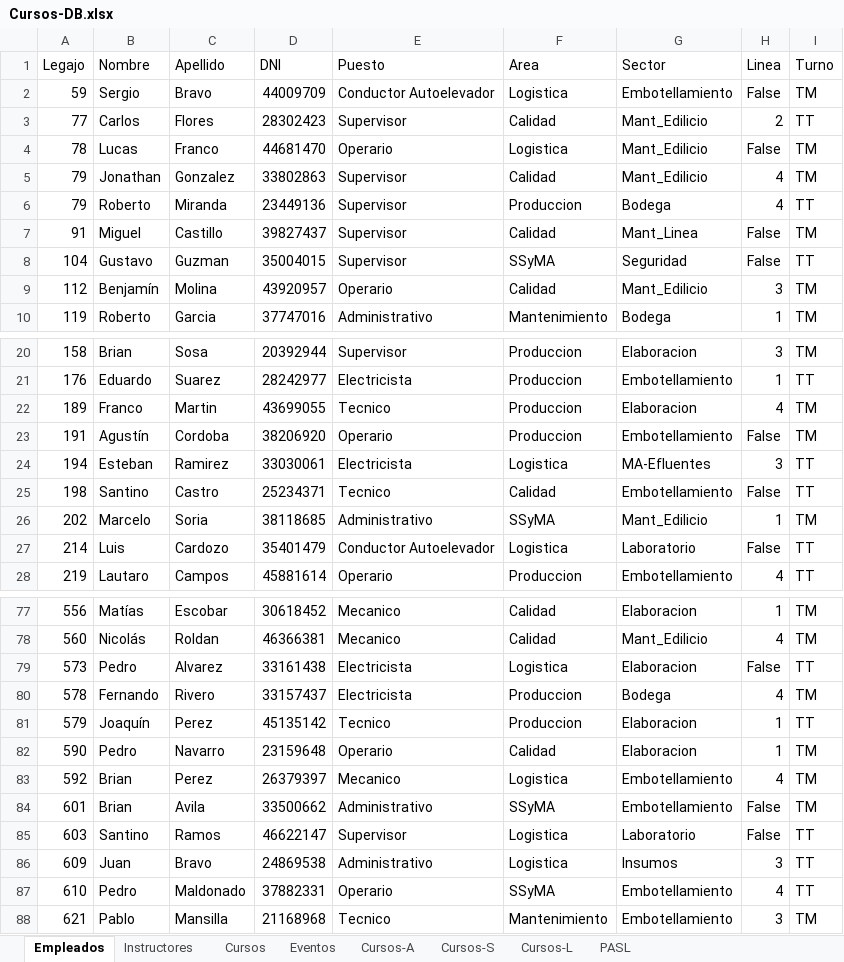
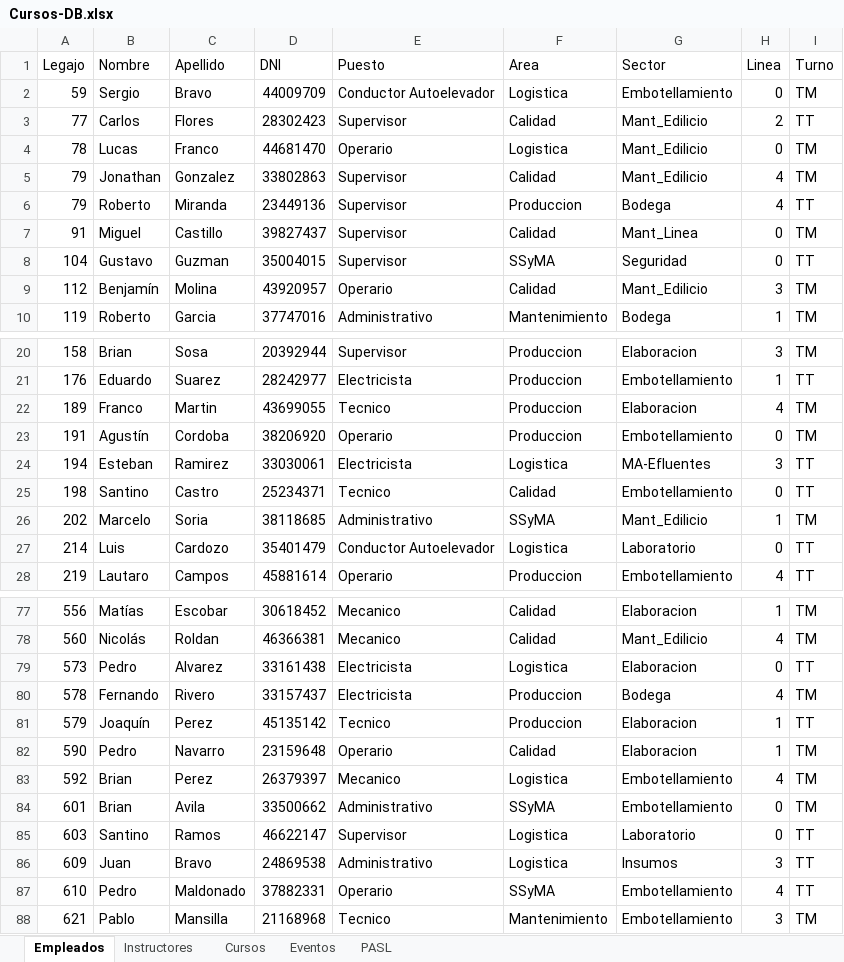
Before and after one commit to Agmoro/App-Entrenamientos, an Excel workbook: Cursos-DB.xlsx, sheet Empleados, drawn as a sheet; only a part is shown, gaps mark what is left out; values as stored, in another font and other column widths than the file's, no borders; table styles not drawn; the diff covers the shown part only; the diff names each change by its address in the sheet, - before the commit and + after, or states it on an @@ line.

Commit message:
funcion de carga y asociacion curso con legajos

```diff
--- a/Cursos-DB.xlsx (sheet Empleados)
+++ b/Cursos-DB.xlsx (sheet Empleados)
-sheet tab: Cursos-A
-sheet tab: Cursos-S
-sheet tab: Cursos-L
-H2 (Linea): False
+H2 (Linea): 0
-H4 (Linea): False
+H4 (Linea): 0
-H7:H8 (Linea): False
+H7:H8 (Linea): 0
-H23 (Linea): False
+H23 (Linea): 0
-H25 (Linea): False
+H25 (Linea): 0
-H27 (Linea): False
+H27 (Linea): 0
-H79 (Linea): False
+H79 (Linea): 0
-H84:H85 (Linea): False
+H84:H85 (Linea): 0
```
Also changed, not shown: 13 edited cells elsewhere in this sheet, sheet Cursos, sheet Eventos, sheet PASL, 4 other files.
